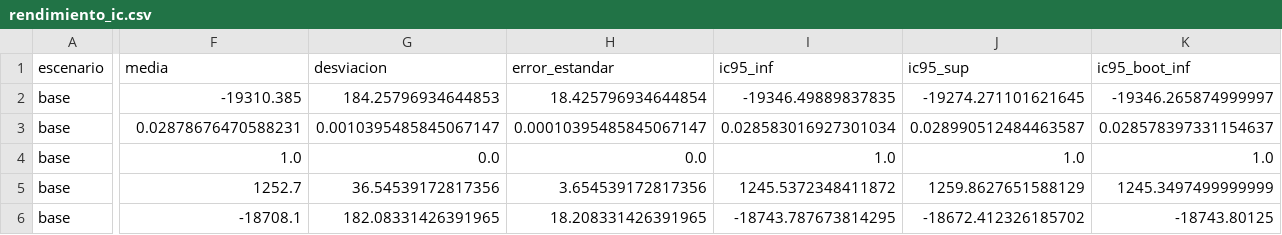
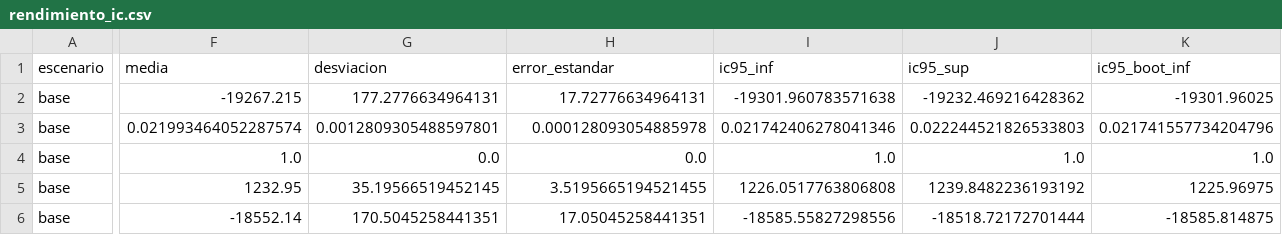
Before and after one commit to JssSalas/pida-rl-datos-publicos, a CSV file: dashboard_data/v2/rendimiento_ic.csv, drawn as a sheet; only a part is shown, gaps mark what is left out; the diff covers the shown part only; the diff names each change by its address in the sheet, - before the commit and + after, or states it on an @@ line.

```diff
--- a/dashboard_data/v2/rendimiento_ic.csv
+++ b/dashboard_data/v2/rendimiento_ic.csv
-F2 (media): -19310.385
+F2 (media): -19267.215
-G2 (desviacion): 184.25796934644853
+G2 (desviacion): 177.2776634964131
-H2 (error_estandar): 18.425796934644854
+H2 (error_estandar): 17.72776634964131
-I2 (ic95_inf): -19346.49889837835
+I2 (ic95_inf): -19301.960783571638
-J2 (ic95_sup): -19274.271101621645
+J2 (ic95_sup): -19232.469216428362
-K2 (ic95_boot_inf): -19346.265874999997
+K2 (ic95_boot_inf): -19301.96025
-F3 (media): 0.02878676470588231
+F3 (media): 0.021993464052287574
-G3 (desviacion): 0.0010395485845067147
+G3 (desviacion): 0.0012809305488597801
-H3 (error_estandar): 0.00010395485845067147
+H3 (error_estandar): 0.000128093054885978
-I3 (ic95_inf): 0.028583016927301034
+I3 (ic95_inf): 0.021742406278041346
-J3 (ic95_sup): 0.028990512484463587
+J3 (ic95_sup): 0.022244521826533803
-K3 (ic95_boot_inf): 0.028578397331154637
+K3 (ic95_boot_inf): 0.021741557734204796
-F5 (media): 1252.7
+F5 (media): 1232.95
-G5 (desviacion): 36.54539172817356
+G5 (desviacion): 35.19566519452145
-H5 (error_estandar): 3.654539172817356
+H5 (error_estandar): 3.5195665194521455
-I5 (ic95_inf): 1245.5372348411872
+I5 (ic95_inf): 1226.0517763806808
-J5 (ic95_sup): 1259.8627651588129
+J5 (ic95_sup): 1239.8482236193192
-K5 (ic95_boot_inf): 1245.3497499999999
+K5 (ic95_boot_inf): 1225.96975
-F6 (media): -18708.1
+F6 (media): -18552.14
-G6 (desviacion): 182.08331426391965
+G6 (desviacion): 170.5045258441351
-H6 (error_estandar): 18.208331426391965
+H6 (error_estandar): 17.05045258441351
-I6 (ic95_inf): -18743.787673814295
+I6 (ic95_inf): -18585.55827298556
-J6 (ic95_sup): -18672.412326185702
+J6 (ic95_sup): -18518.72172701444
-K6 (ic95_boot_inf): -18743.80125
+K6 (ic95_boot_inf): -18585.814875
```
Also changed, not shown: 109 edited cells elsewhere in this file, dashboard_data/v2/brechas_subgrupos_pida.csv, dashboard_data/v2/estabilidad_semillas.csv, 46 other files.
